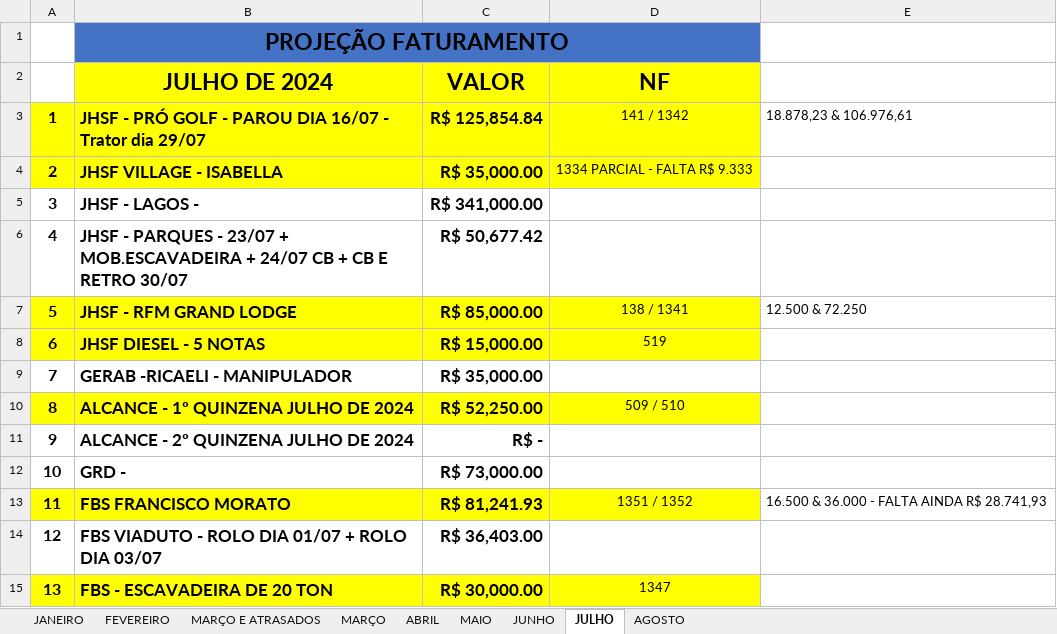
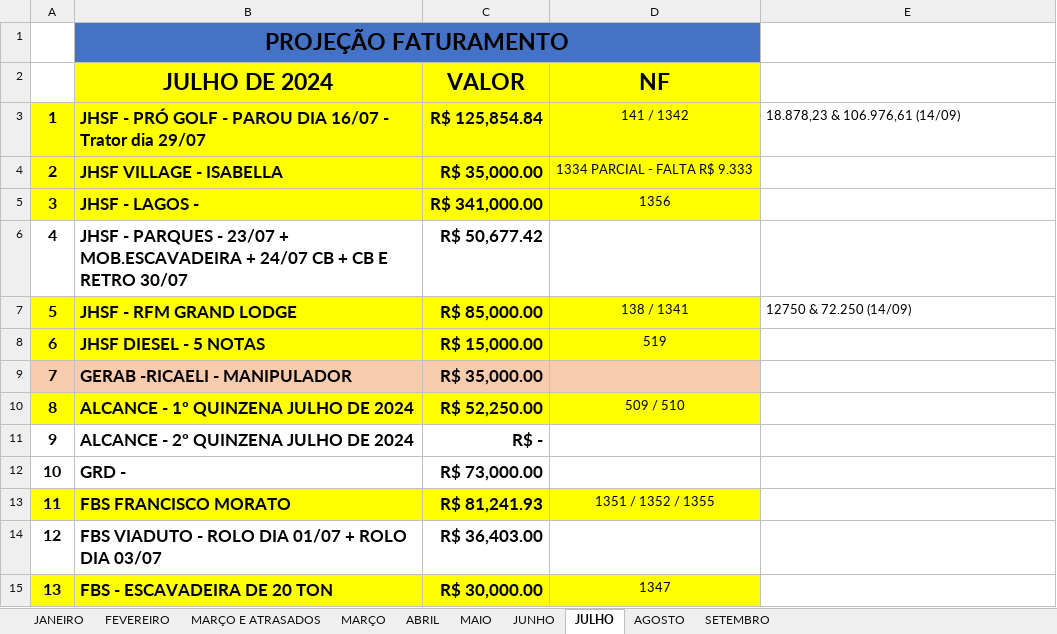
Before and after one commit to CamaconConstrucoes/Projecoes, an Excel workbook: PROJEÇOES 2024.xlsx, sheet JULHO, drawn as a sheet; only a part is shown; values as stored, in another font and other column widths than the file's, no borders; the diff names each change by its address in the sheet, - before the commit and + after, or states it on an @@ line.

```diff
--- a/PROJEÇOES 2024.xlsx (sheet JULHO)
+++ b/PROJEÇOES 2024.xlsx (sheet JULHO)
+sheet tab: SETEMBRO
-E3: 18.878,23 & 106.976,61
+E3: 18.878,23 & 106.976,61 (14/09)
-A5:D5 fill: none
+A5:D5 fill: #FFFF00
-D5 (NF): (empty)
+D5 (NF): 1356
-E7: 12.500 & 72.250
+E7: 12750 & 72.250 (14/09)
-A9:D9 fill: none
+A9:D9 fill: #F8CBAD
-D13 (NF): 1351 / 1352
+D13 (NF): 1351 / 1352 / 1355
-E13: 16.500 & 36.000 - FALTA AINDA R$ 28.741,93
+E13: (empty)
```
Also changed, not shown: sheet AGOSTO, formulas that keep their value.
